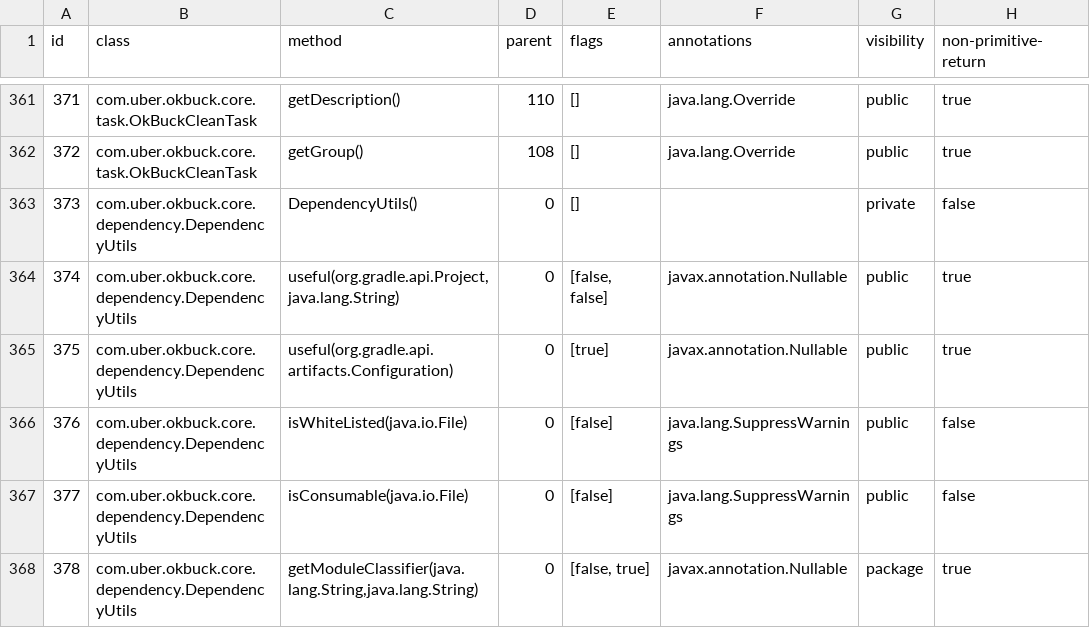
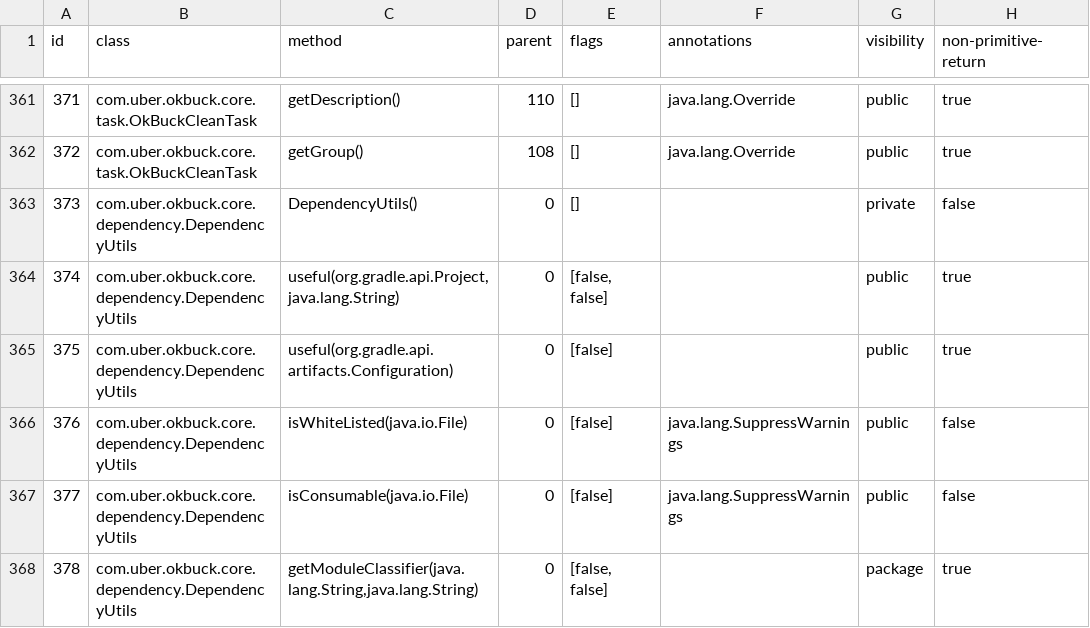
Before and after one commit to nimakarimipour/okbuck, a TSV file: annotator-out/0/method_records.tsv, drawn as a sheet; only a part is shown, gaps mark what is left out; the diff covers the shown part only; the diff names each change by its address in the sheet, - before the commit and + after, or states it on an @@ line.

Commit message:
add annotations

```diff
--- a/annotator-out/0/method_records.tsv
+++ b/annotator-out/0/method_records.tsv
-F364:F365 (annotations): javax.annotation.Nullable
+F364:F365 (annotations): (empty)
-E365 (flags): [true]
+E365 (flags): [false]
-E368 (flags): [false, true]
+E368 (flags): [false, false]
-F368 (annotations): javax.annotation.Nullable
+F368 (annotations): (empty)
```
Also changed, not shown: 46 edited cells elsewhere in this file, annotator-out/0/errors.tsv, annotator-out/0/fixes.tsv, 36 other files.
